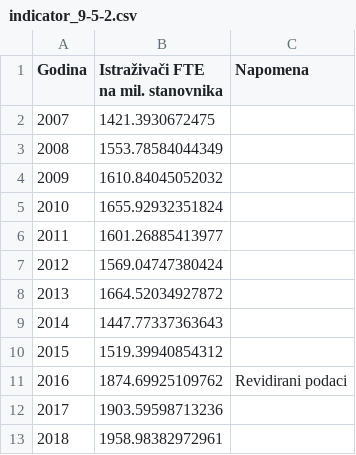
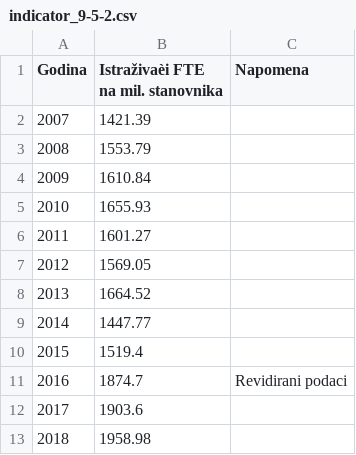
Before and after one commit to CroatianBureauOfStatistics/sdg-indicators, a CSV file: data/indicator_9-5-2.csv, drawn as a sheet; the diff names each change by its address in the sheet, - before the commit and + after, or states it on an @@ line.

```diff
--- a/data/indicator_9-5-2.csv
+++ b/data/indicator_9-5-2.csv
-B1: Istraživači FTE na mil. stanovnika
+B1: Istraživaèi FTE na mil. stanovnika
-B2: 1421.3930672475
+B2: 1421.39
-B3: 1553.78584044349
+B3: 1553.79
-B4: 1610.84045052032
+B4: 1610.84
-B5: 1655.92932351824
+B5: 1655.93
-B6: 1601.26885413977
+B6: 1601.27
-B7: 1569.04747380424
+B7: 1569.05
-B8: 1664.52034927872
+B8: 1664.52
-B9: 1447.77337363643
+B9: 1447.77
-B10: 1519.39940854312
+B10: 1519.4
-B11: 1874.69925109762
+B11: 1874.7
-B12: 1903.59598713236
+B12: 1903.6
-B13: 1958.98382972961
+B13: 1958.98
```
